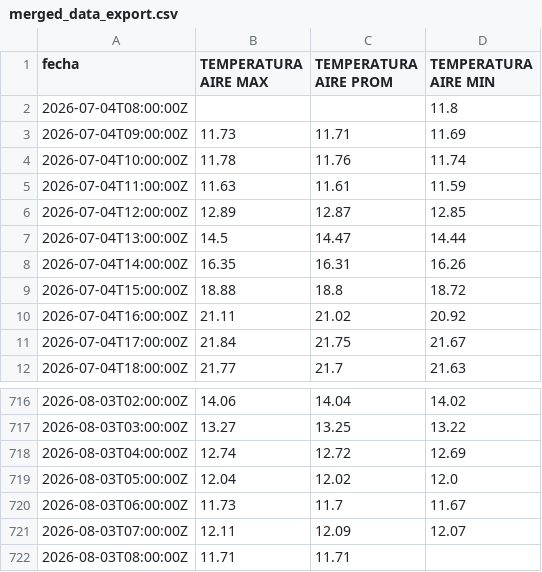
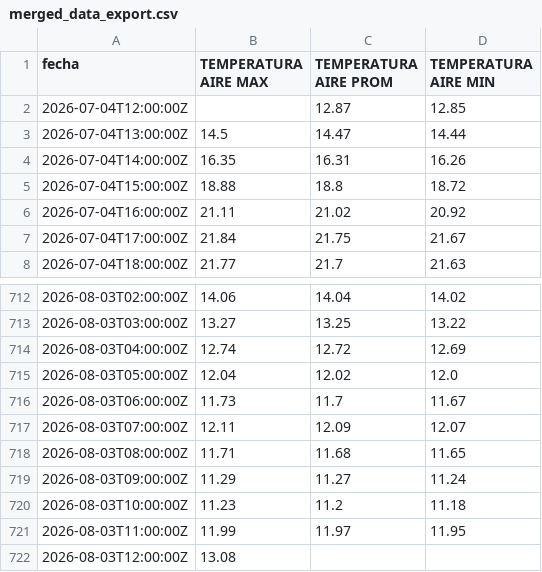
Before and after one commit to ccardenas93/weather_forecast, a CSV file: merged_data_export.csv, drawn as a sheet; only a part is shown, gaps mark what is left out.

```diff
--- a/merged_data_export.csv
+++ b/merged_data_export.csv
@@ -1,7 +1,3 @@
 fecha,TEMPERATURA AIRE MAX,TEMPERATURA AIRE PROM,TEMPERATURA AIRE MIN
-2026-07-04T08:00:00Z,,,11.8
-2026-07-04T09:00:00Z,11.73,11.71,11.69
-2026-07-04T10:00:00Z,11.78,11.76,11.74
-2026-07-04T11:00:00Z,11.63,11.61,11.59
-2026-07-04T12:00:00Z,12.89,12.87,12.85
+2026-07-04T12:00:00Z,,12.87,12.85
 2026-07-04T13:00:00Z,14.5,14.47,14.44
@@ -721,2 +717,6 @@ fecha,TEMPERATURA AIRE MAX,TEMPERATURA AIRE PROM,TEMPERATURA AIRE MIN
 2026-08-03T07:00:00Z,12.11,12.09,12.07
-2026-08-03T08:00:00Z,11.71,11.71,
+2026-08-03T08:00:00Z,11.71,11.68,11.65
+2026-08-03T09:00:00Z,11.29,11.27,11.24
+2026-08-03T10:00:00Z,11.23,11.2,11.18
+2026-08-03T11:00:00Z,11.99,11.97,11.95
+2026-08-03T12:00:00Z,13.08,,
```
Also changed, not shown: forecast_metrics.csv, forecast_output.csv, 5 other files.
